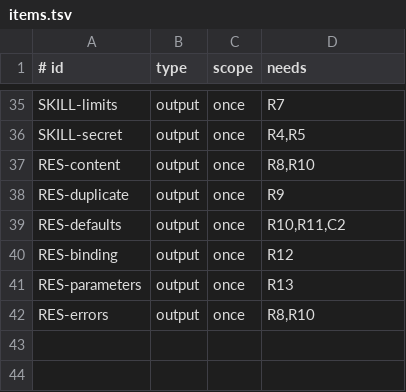
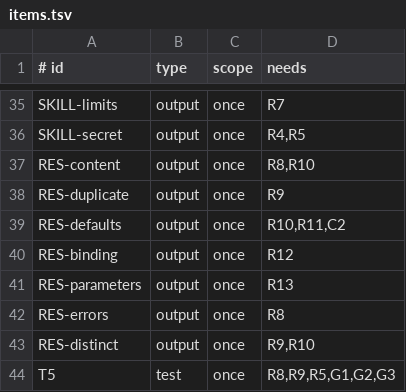
Before and after one commit to aiakos-hq/aiakos, a TSV file: docs/briefs/14-3/items.tsv, drawn as a sheet; only a part is shown, gaps mark what is left out.

```diff
--- a/docs/briefs/14-3/items.tsv
+++ b/docs/briefs/14-3/items.tsv
@@ -41,2 +41,4 @@ RES-binding	output	once	R12
 RES-parameters	output	once	R13
-RES-errors	output	once	R8,R10
+RES-errors	output	once	R8
+RES-distinct	output	once	R9,R10
+T5	test	once	R8,R9,R5,G1,G2,G3
```
Also changed, not shown: 4 other files.
